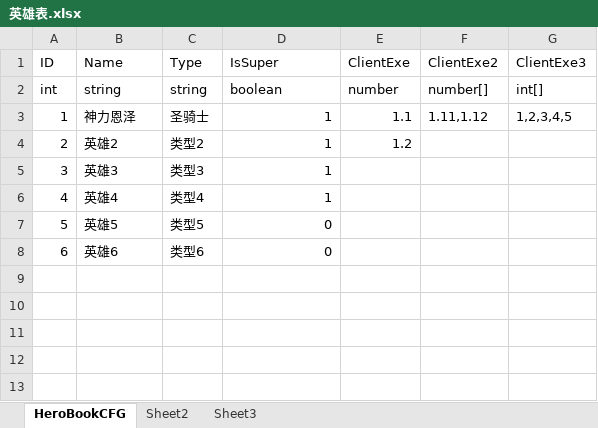
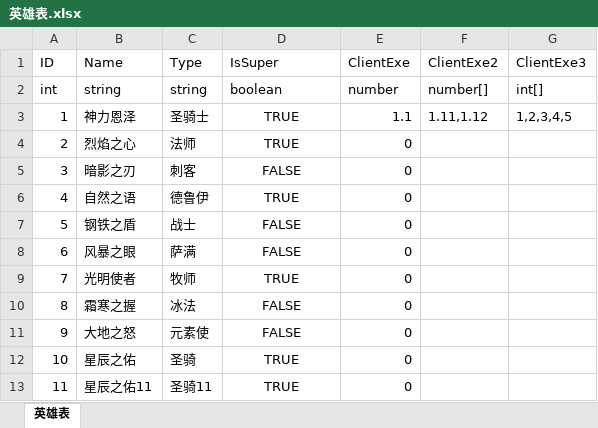
Before and after one commit to Chinesekirovreporting/Harvester, an Excel workbook: trunk/plan/excel/英雄表.xlsx, sheet 英雄表, drawn as a sheet; values as stored, in another font and other column widths than the file's, no borders; removed rows and columns are numbered as before the commit, all else as after; the diff names each change by its address in the sheet, - before the commit and + after, or states it on an @@ line.

```diff
--- a/trunk/plan/excel/英雄表.xlsx (sheet 英雄表)
+++ b/trunk/plan/excel/英雄表.xlsx (sheet 英雄表)
-sheet tab: HeroBookCFG
+sheet tab: 英雄表
-sheet tab: Sheet2
-sheet tab: Sheet3
-D3 (IsSuper): 1
+D3 (IsSuper): TRUE
-D3 alignment: right
+D3 alignment: center
-row 4: 2 | 英雄2 | 类型2 | 1 | 1.2
-row 5: 3 | 英雄3 | 类型3 | 1
-row 6: 4 | 英雄4 | 类型4 | 1
-row 7: 5 | 英雄5 | 类型5 | 0
-row 8: 6 | 英雄6 | 类型6 | 0
+row 4: 2 | 烈焰之心 | 法师 | TRUE | 0
+row 5: 3 | 暗影之刃 | 刺客 | FALSE | 0
+row 6: 4 | 自然之语 | 德鲁伊 | TRUE | 0
+row 7: 5 | 钢铁之盾 | 战士 | FALSE | 0
+row 8: 6 | 风暴之眼 | 萨满 | FALSE | 0
+row 9: 7 | 光明使者 | 牧师 | TRUE | 0
+row 10: 8 | 霜寒之握 | 冰法 | FALSE | 0
+row 11: 9 | 大地之怒 | 元素使 | FALSE | 0
+row 12: 10 | 星辰之佑 | 圣骑 | TRUE | 0
+row 13: 11 | 星辰之佑11 | 圣骑11 | TRUE | 0
```
Also changed, not shown: 9 other files.
